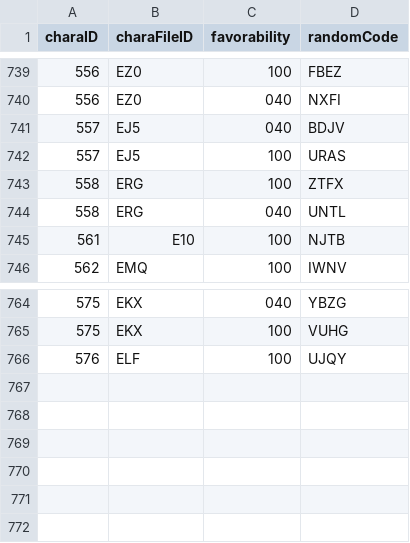
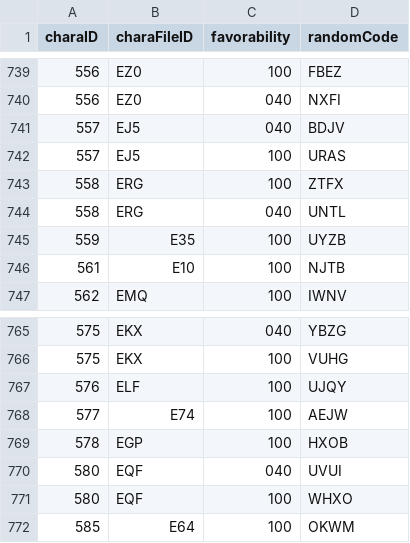
Before and after one commit to Kutouzi/FruitPickingTools, a CSV file: charaMap/charaData.csv, drawn as a sheet; only a part is shown, gaps mark what is left out.

Commit message:
更新至2023.4.14

```diff
--- a/charaMap/charaData.csv
+++ b/charaMap/charaData.csv
@@ -744,2 +744,3 @@ charaID,charaFileID,favorability,randomCode
 558,ERG,040,UNTL
+559,E35,100,UYZB
 561,E10,100,NJTB
@@ -766 +767,6 @@ charaID,charaFileID,favorability,randomCode
 576,ELF,100,UJQY
+577,E74,100,AEJW
+578,EGP,100,HXOB
+580,EQF,040,UVUI
+580,EQF,100,WHXO
+585,E64,100,OKWM
```
